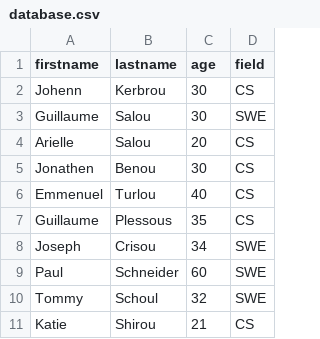
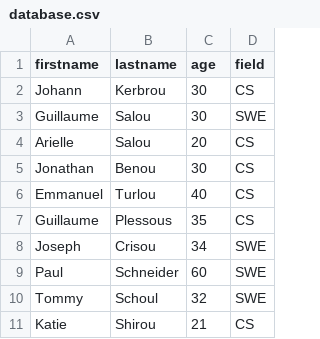
Before and after one commit to MoustaphaElPsyCongroo/holbertonschool-web_back_end, a CSV file: Node_JS_basic/database.csv, drawn as a sheet.

Commit message:
2 - Fix database typos

```diff
--- a/Node_JS_basic/database.csv
+++ b/Node_JS_basic/database.csv
@@ -1,7 +1,7 @@
 firstname,lastname,age,field
-Johenn,Kerbrou,30,CS
+Johann,Kerbrou,30,CS
 Guillaume,Salou,30,SWE
 Arielle,Salou,20,CS
-Jonathen,Benou,30,CS
-Emmenuel,Turlou,40,CS
+Jonathan,Benou,30,CS
+Emmanuel,Turlou,40,CS
 Guillaume,Plessous,35,CS
```
